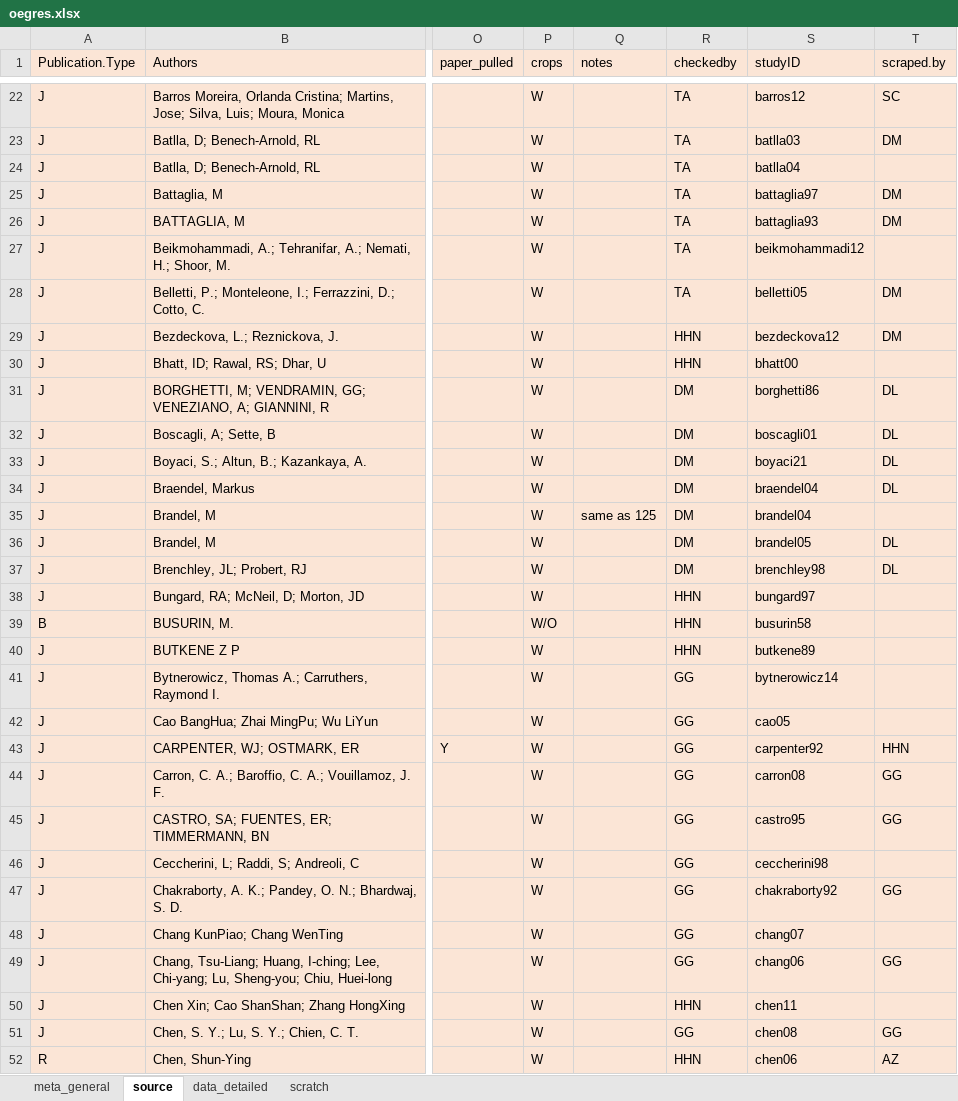
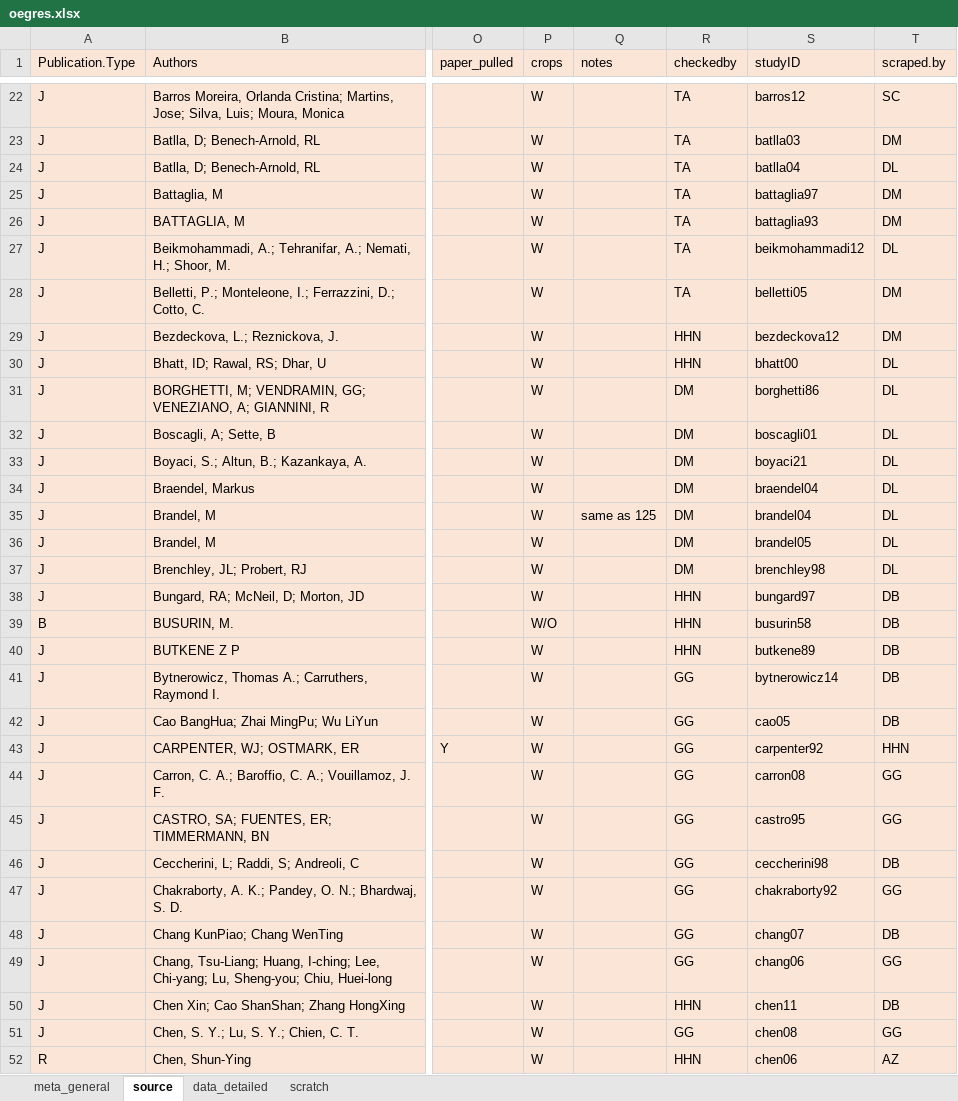
Before and after one commit to lizzieinvancouver/egret, an Excel workbook: data/oegres.xlsx, sheet source, drawn as a sheet; only a part is shown, gaps mark what is left out; values as stored, in another font and other column widths than the file's, no borders; the diff covers the shown part only; the diff names each change by its address in the sheet, - before the commit and + after, or states it on an @@ line.

Commit message:
worked on oegres

```diff
--- a/data/oegres.xlsx (sheet source)
+++ b/data/oegres.xlsx (sheet source)
-T24 (scraped.by): (empty)
+T24 (scraped.by): DL
-T27 (scraped.by): (empty)
+T27 (scraped.by): DL
-T30 (scraped.by): (empty)
+T30 (scraped.by): DL
-T35 (scraped.by): (empty)
+T35 (scraped.by): DL
-T38:T42 (scraped.by): (empty)
+T38:T42 (scraped.by): DB
-T46 (scraped.by): (empty)
+T46 (scraped.by): DB
-T48 (scraped.by): (empty)
+T48 (scraped.by): DB
-T50 (scraped.by): (empty)
+T50 (scraped.by): DB
```
Also changed, not shown: 4 edited cells elsewhere in this sheet, 1 other file.
